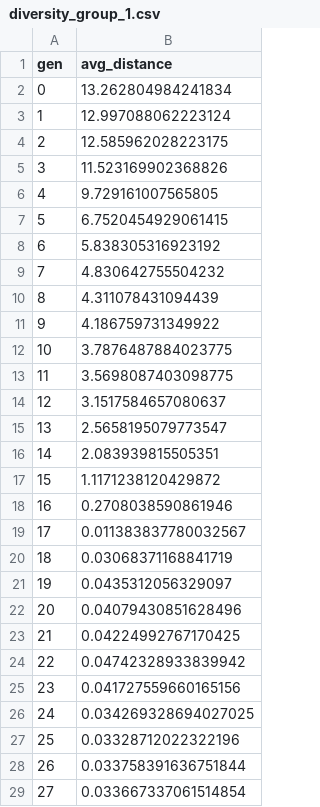
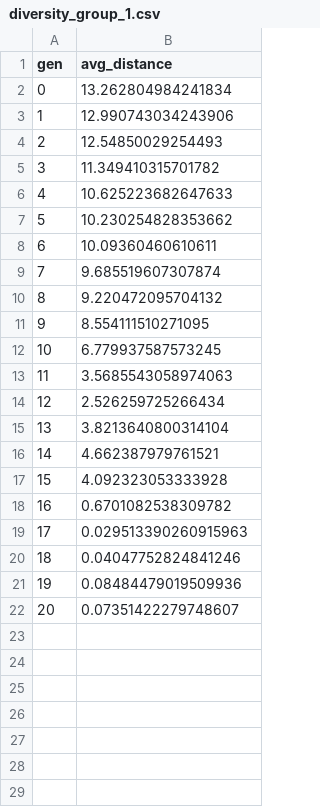
Before and after one commit to AveraGE0/EC2024, a CSV file: evoman_framework/experiment_nsga2/diversity_group_1.csv, drawn as a sheet; only a part is shown; the diff covers the shown part only.

```diff
--- a/evoman_framework/experiment_nsga2/diversity_group_1.csv
+++ b/evoman_framework/experiment_nsga2/diversity_group_1.csv
@@ -2,28 +2,21 @@ gen,avg_distance
 0,13.262804984241834
-1,12.997088062223124
-2,12.585962028223175
-3,11.523169902368826
-4,9.729161007565805
-5,6.7520454929061415
-6,5.838305316923192
-7,4.830642755504232
-8,4.311078431094439
-9,4.186759731349922
-10,3.7876487884023775
-11,3.5698087403098775
-12,3.1517584657080637
-13,2.5658195079773547
-14,2.083939815505351
-15,1.1171238120429872
-16,0.2708038590861946
-17,0.011383837780032567
-18,0.03068371168841719
-19,0.0435312056329097
-20,0.04079430851628496
-21,0.04224992767170425
-22,0.04742328933839942
-23,0.041727559660165156
-24,0.034269328694027025
-25,0.03328712022322196
-26,0.033758391636751844
-27,0.033667337061514854
+1,12.990743034243906
+2,12.54850029254493
+3,11.349410315701782
+4,10.625223682647633
+5,10.230254828353662
+6,10.09360460610611
+7,9.685519607307874
+8,9.220472095704132
+9,8.554111510271095
+10,6.779937587573245
+11,3.5685543058974063
+12,2.526259725266434
+13,3.8213640800314104
+14,4.662387979761521
+15,4.092323053333928
+16,0.6701082538309782
+17,0.029513390260915963
+18,0.04047752824841246
+19,0.08484479019509936
+20,0.07351422279748607
```
Also changed, not shown: 23 removed rows elsewhere in this file, evoman_framework/experiment_island_model/island_model_metrics.csv, evoman_framework/experiment_nsga2/diversity_group_2.csv, 16 other files.
